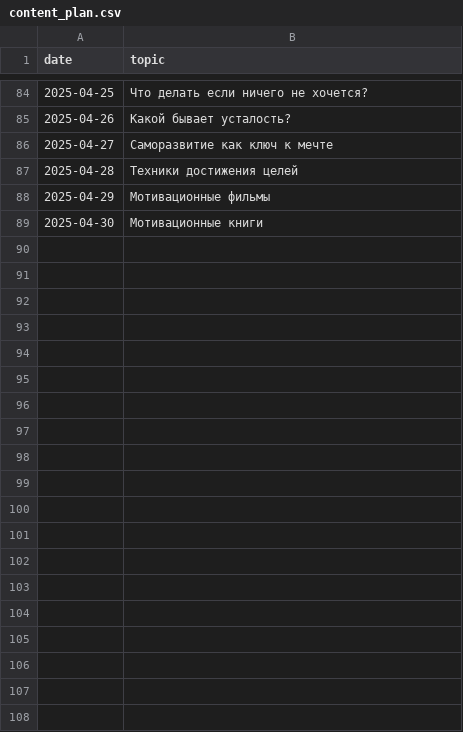
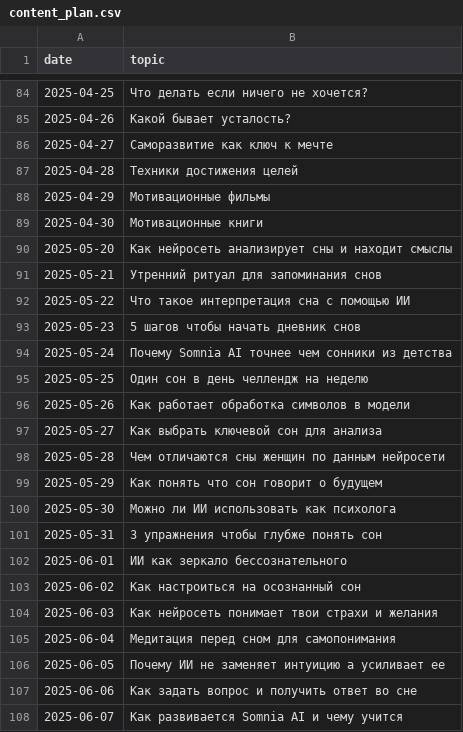
Before and after one commit to No1zilla/somniaai, a CSV file: content_plan.csv, drawn as a sheet; only a part is shown, gaps mark what is left out; the diff covers the shown part only.

Commit message:
Update content_plan.csv
план на май/июнь

```diff
--- a/content_plan.csv
+++ b/content_plan.csv
@@ -89 +89,20 @@ date,topic
 2025-04-30,Мотивационные книги
+2025-05-20,Как нейросеть анализирует сны и находит смыслы
+2025-05-21,Утренний ритуал для запоминания снов
+2025-05-22,Что такое интерпретация сна с помощью ИИ
+2025-05-23,5 шагов чтобы начать дневник снов
+2025-05-24,Почему Somnia AI точнее чем сонники из детства
+2025-05-25,Один сон в день челлендж на неделю
+2025-05-26,Как работает обработка символов в модели
+2025-05-27,Как выбрать ключевой сон для анализа
+2025-05-28,Чем отличаются сны женщин по данным нейросети
+2025-05-29,Как понять что сон говорит о будущем
+2025-05-30,Можно ли ИИ использовать как психолога
+2025-05-31,3 упражнения чтобы глубже понять сон
+2025-06-01,ИИ как зеркало бессознательного
+2025-06-02,Как настроиться на осознанный сон
+2025-06-03,Как нейросеть понимает твои страхи и желания
+2025-06-04,Медитация перед сном для самопонимания
+2025-06-05,Почему ИИ не заменяет интуицию а усиливает ее
+2025-06-06,Как задать вопрос и получить ответ во сне
+2025-06-07,Как развивается Somnia AI и чему учится
```
Also changed, not shown: 11 added rows elsewhere in this file.
